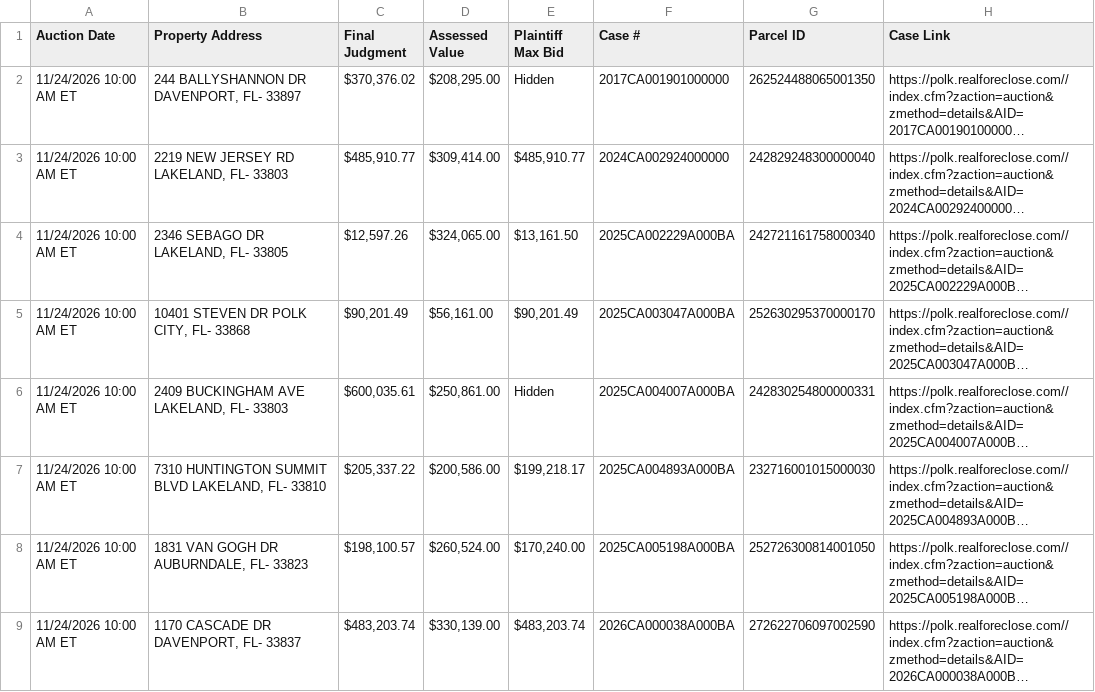
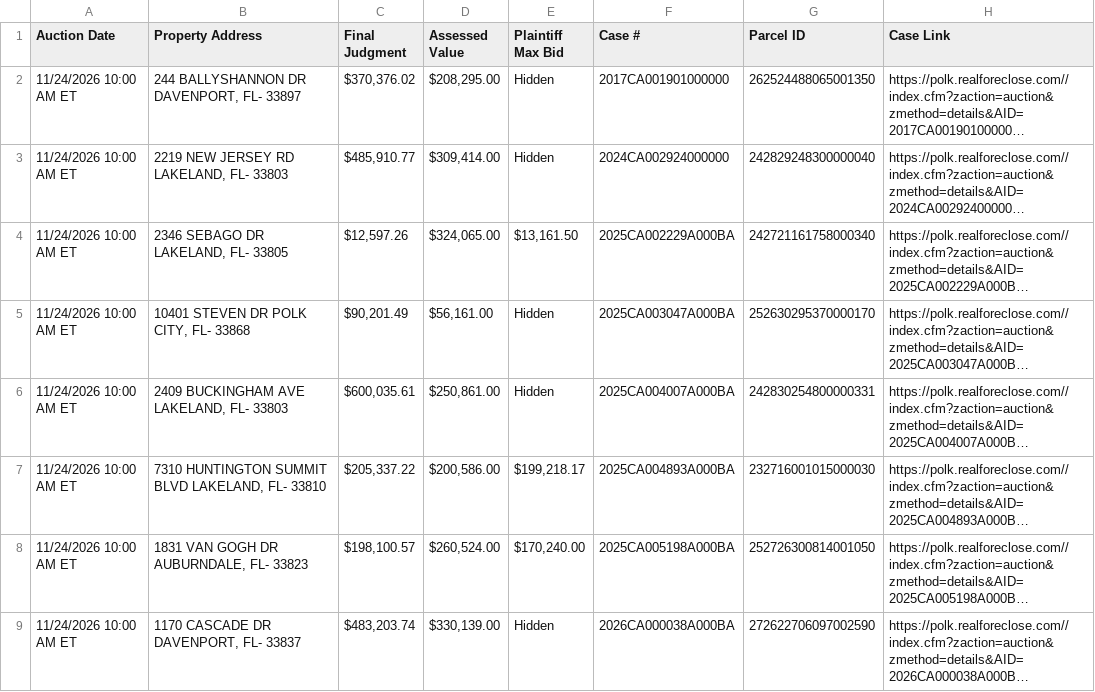
Before and after one commit to figlesias7/realforeclose-polk, a CSV file: data/active_foreclosures.csv, drawn as a sheet; only a part is shown; long unchanged cells end in …; the diff covers the shown part only; the diff names each change by its address in the sheet, - before the commit and + after, or states it on an @@ line.

```diff
--- a/data/active_foreclosures.csv
+++ b/data/active_foreclosures.csv
-E3 (Plaintiff Max Bid): $485,910.77
+E3 (Plaintiff Max Bid): Hidden
-E5 (Plaintiff Max Bid): $90,201.49
+E5 (Plaintiff Max Bid): Hidden
-E9 (Plaintiff Max Bid): $483,203.74
+E9 (Plaintiff Max Bid): Hidden
```
Also changed, not shown: 10 added rows, 1 removed row and 2 edited cells elsewhere in this file, data/all_seen.csv, data/event_log.csv, 3 other files.
